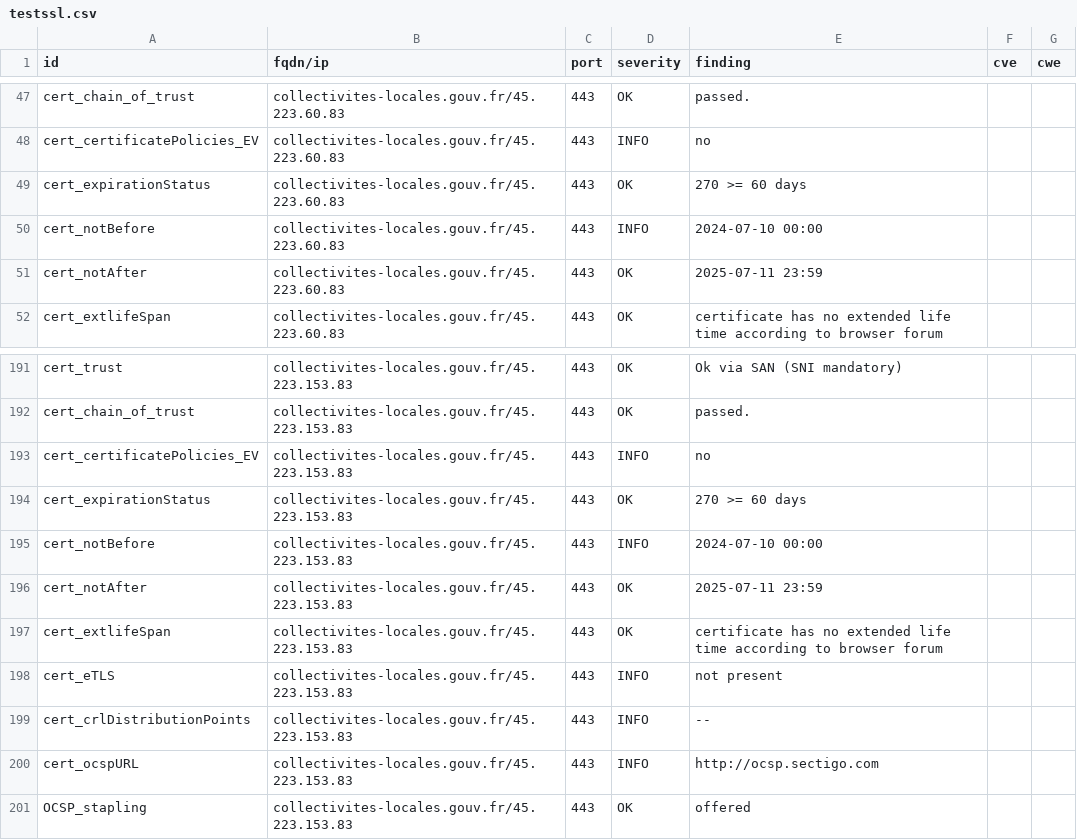
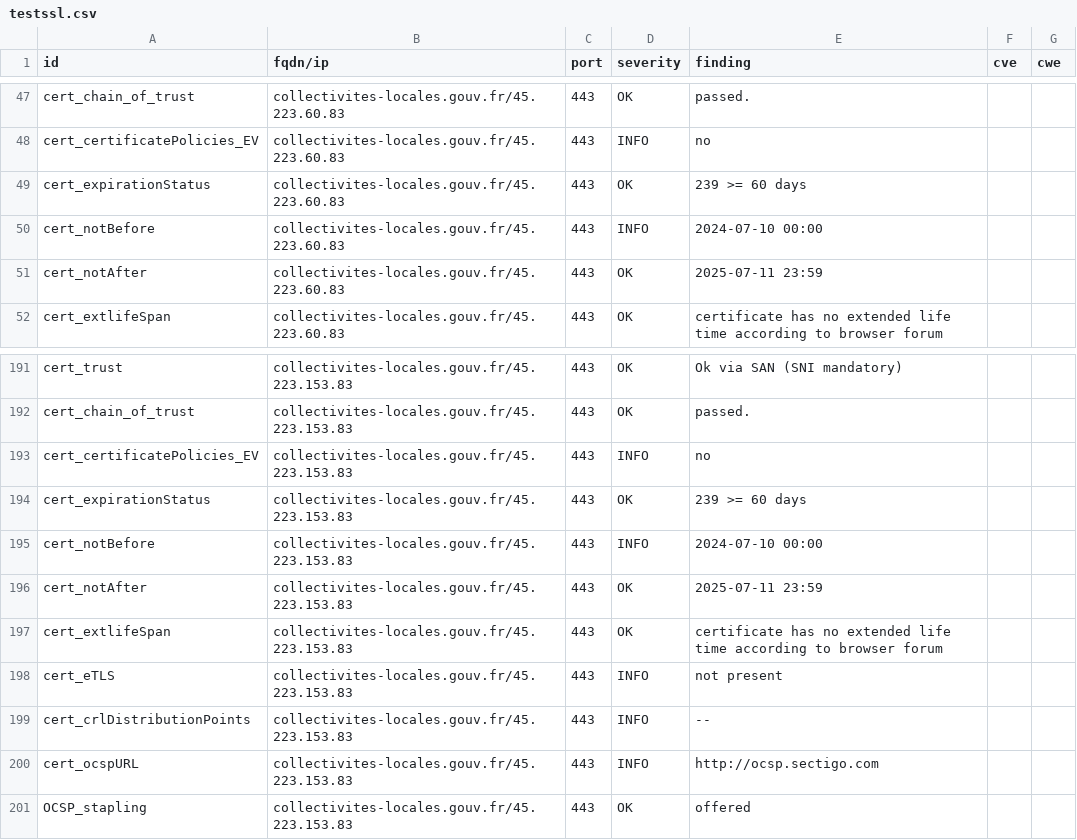
Before and after one commit to GKO-org/dashlordPrd2, a CSV file: results/aHR0cHM6Ly9jb2xsZWN0aXZpdGVzLWxvY2FsZXMuZ291di5mcg==/testssl.csv, drawn as a sheet; only a part is shown, gaps mark what is left out.

```diff
--- a/results/aHR0cHM6Ly9jb2xsZWN0aXZpdGVzLWxvY2FsZXMuZ291di5mcg==/testssl.csv
+++ b/results/aHR0cHM6Ly9jb2xsZWN0aXZpdGVzLWxvY2FsZXMuZ291di5mcg==/testssl.csv
@@ -48,3 +48,3 @@
 "cert_certificatePolicies_EV","collectivites-locales.gouv.fr/45.223.60.83","443","INFO","no","",""
-"cert_expirationStatus","collectivites-locales.gouv.fr/45.223.60.83","443","OK","270 >= 60 days","",""
+"cert_expirationStatus","collectivites-locales.gouv.fr/45.223.60.83","443","OK","239 >= 60 days","",""
 "cert_notBefore","collectivites-locales.gouv.fr/45.223.60.83","443","INFO","2024-07-10 00:00","",""
@@ -193,3 +193,3 @@
 "cert_certificatePolicies_EV","collectivites-locales.gouv.fr/45.223.153.83","443","INFO","no","",""
-"cert_expirationStatus","collectivites-locales.gouv.fr/45.223.153.83","443","OK","270 >= 60 days","",""
+"cert_expirationStatus","collectivites-locales.gouv.fr/45.223.153.83","443","OK","239 >= 60 days","",""
 "cert_notBefore","collectivites-locales.gouv.fr/45.223.153.83","443","INFO","2024-07-10 00:00","",""
```
Also changed, not shown: 10 other files.
